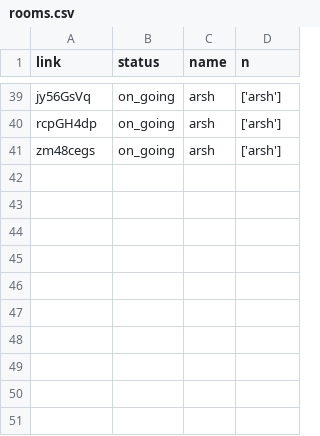
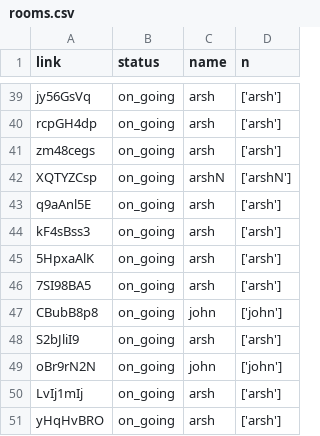
Before and after one commit to kingjuno/Verselet-1, a CSV file: rooms.csv, drawn as a sheet; only a part is shown, gaps mark what is left out.

```diff
--- a/rooms.csv
+++ b/rooms.csv
@@ -41 +41,11 @@ rcpGH4dp,on_going,arsh,['arsh']
 zm48cegs,on_going,arsh,['arsh']
+XQTYZCsp,on_going,arshN,['arshN']
+q9aAnl5E,on_going,arsh,['arsh']
+kF4sBss3,on_going,arsh,['arsh']
+5HpxaAlK,on_going,arsh,['arsh']
+7SI98BA5,on_going,arsh,['arsh']
+CBubB8p8,on_going,john,['john']
+S2bJliI9,on_going,arsh,['arsh']
+oBr9rN2N,on_going,john,['john']
+LvIj1mIj,on_going,arsh,['arsh']
+yHqHvBRO,on_going,arsh,['arsh']
```
Also changed, not shown: 4 other files.
